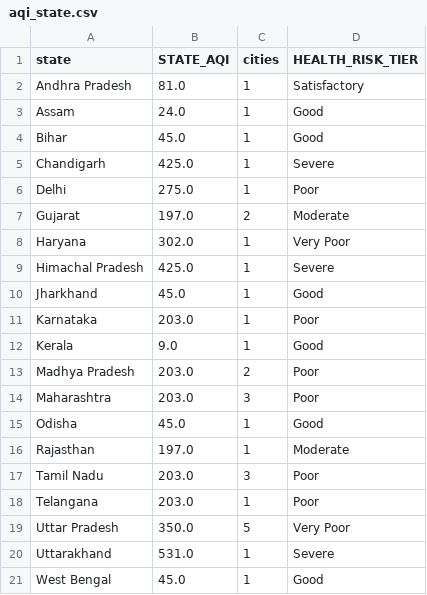
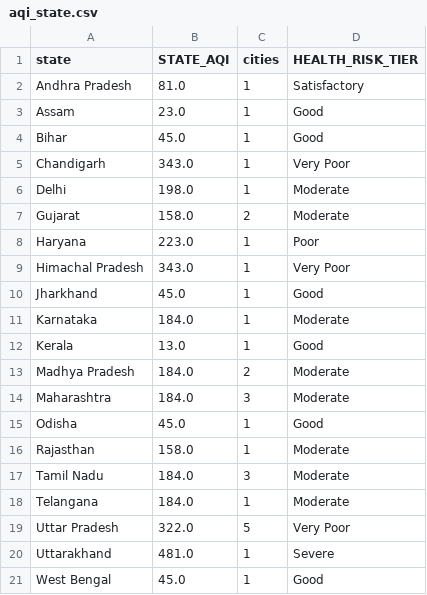
Before and after one commit to Sxdarksoul/AQI-pipeline, a CSV file: aqi_state.csv, drawn as a sheet.

```diff
--- a/aqi_state.csv
+++ b/aqi_state.csv
@@ -2,20 +2,20 @@ state,STATE_AQI,cities,HEALTH_RISK_TIER
 Andhra Pradesh,81.0,1,Satisfactory
-Assam,24.0,1,Good
+Assam,23.0,1,Good
 Bihar,45.0,1,Good
-Chandigarh,425.0,1,Severe
-Delhi,275.0,1,Poor
-Gujarat,197.0,2,Moderate
-Haryana,302.0,1,Very Poor
-Himachal Pradesh,425.0,1,Severe
+Chandigarh,343.0,1,Very Poor
+Delhi,198.0,1,Moderate
+Gujarat,158.0,2,Moderate
+Haryana,223.0,1,Poor
+Himachal Pradesh,343.0,1,Very Poor
 Jharkhand,45.0,1,Good
-Karnataka,203.0,1,Poor
-Kerala,9.0,1,Good
-Madhya Pradesh,203.0,2,Poor
-Maharashtra,203.0,3,Poor
+Karnataka,184.0,1,Moderate
+Kerala,13.0,1,Good
+Madhya Pradesh,184.0,2,Moderate
+Maharashtra,184.0,3,Moderate
 Odisha,45.0,1,Good
-Rajasthan,197.0,1,Moderate
-Tamil Nadu,203.0,3,Poor
-Telangana,203.0,1,Poor
-Uttar Pradesh,350.0,5,Very Poor
-Uttarakhand,531.0,1,Severe
+Rajasthan,158.0,1,Moderate
+Tamil Nadu,184.0,3,Moderate
+Telangana,184.0,1,Moderate
+Uttar Pradesh,322.0,5,Very Poor
+Uttarakhand,481.0,1,Severe
 West Bengal,45.0,1,Good
```
Also changed, not shown: aqi_history.csv, aqi_latest.csv, 1 other file.
